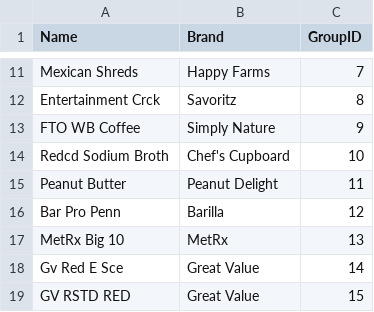
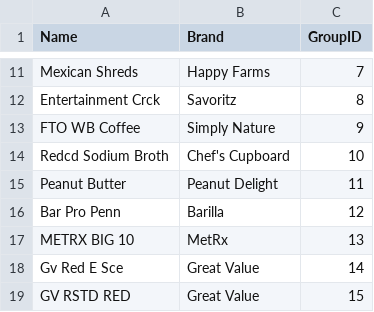
Before and after one commit to connerhoelzle/grocery-price-tracker, a CSV file: Data/products.csv, drawn as a sheet; only a part is shown, gaps mark what is left out; the diff covers the shown part only.

```diff
--- a/Data/products.csv
+++ b/Data/products.csv
@@ -16,3 +16,3 @@ Peanut Butter,Peanut Delight,11
 Bar Pro Penn,Barilla,12
-MetRx Big 10,MetRx,13
+METRX BIG 10,MetRx,13
 Gv Red E Sce,Great Value,14
```
Also changed, not shown: 25 added rows elsewhere in this file, Data/product-groups.csv, Data/product-prices.csv, 2 other files.
